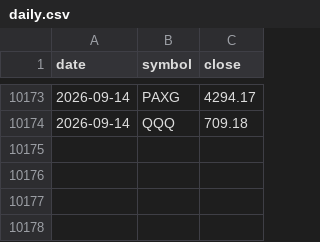
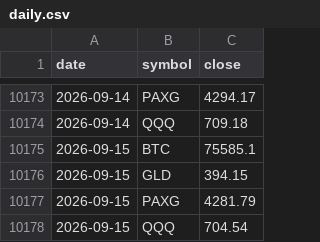
Before and after one commit to juliantorrespr-afk/quant-lab-data, a CSV file: data/daily.csv, drawn as a sheet; only a part is shown, gaps mark what is left out; the diff names each change by its address in the sheet, - before the commit and + after, or states it on an @@ line.

```diff
--- a/data/daily.csv
+++ b/data/daily.csv
+row 10175: 2026-09-15 | BTC | 75585.1
+row 10176: 2026-09-15 | GLD | 394.15
+row 10177: 2026-09-15 | PAXG | 4281.79
+row 10178: 2026-09-15 | QQQ | 704.54
```
Also changed, not shown: 3 other files.
